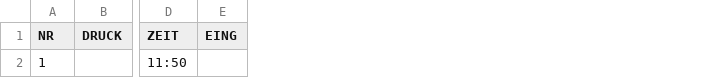
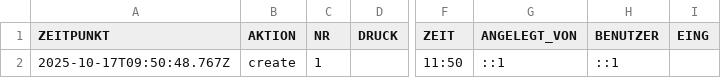
Before and after one commit to IVOBLA/EINFO, a CSV file: server/server/data/protocol.csv, drawn as a sheet; only a part is shown, gaps mark what is left out; the diff names each change by its address in the sheet, - before the commit and + after, or states it on an @@ line.

Commit message:
Track protocol creators and timestamp CSV history

```diff
--- a/server/server/data/protocol.csv
+++ b/server/server/data/protocol.csv
+column A (ZEITPUNKT), row 2: 2025-10-17T09:50:48.767Z
+column B (AKTION), row 2: create
+column G (ANGELEGT_VON), row 2: ::1
+column H (BENUTZER), row 2: ::1
```
Also changed, not shown: server/data/protocol.csv, 3 other files.
